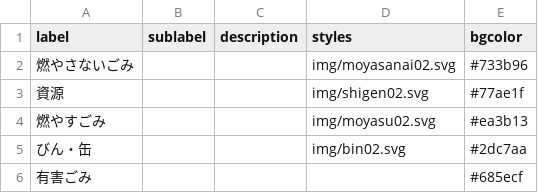
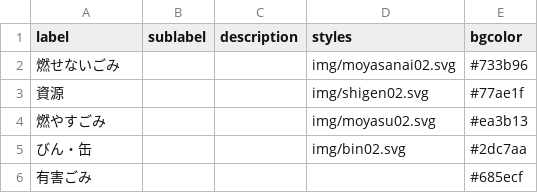
Before and after one commit to nemoshunsuke/5374, a CSV file: data/description.csv, drawn as a sheet.

```diff
--- a/data/description.csv
+++ b/data/description.csv
@@ -1,3 +1,3 @@
 label,sublabel,description,styles,bgcolor
-燃やさないごみ,,,img/moyasanai02.svg,#733b96
+燃せないごみ,,,img/moyasanai02.svg,#733b96
 資源,,,img/shigen02.svg,#77ae1f
```
Also changed, not shown: data/area_days.csv, data/remarks.csv, 1 other file.
